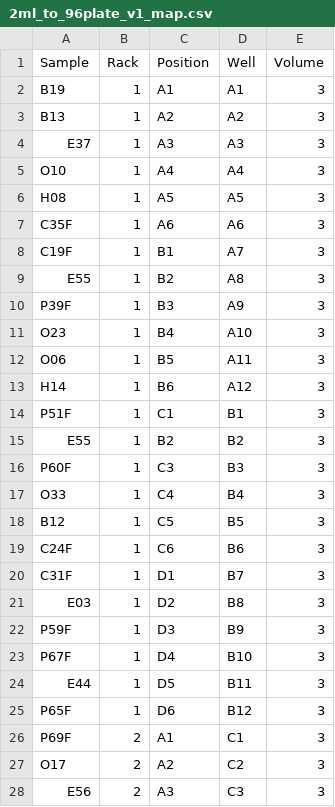
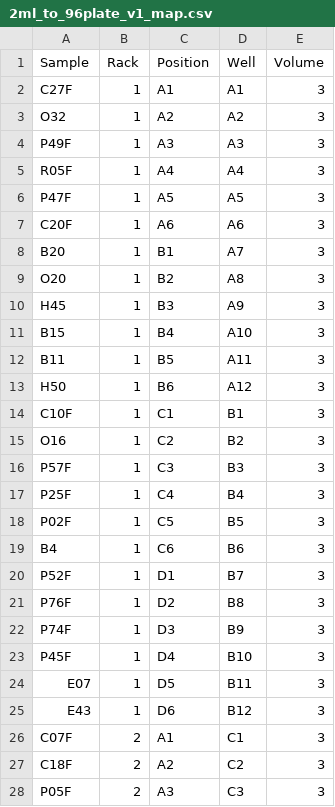
Before and after one commit to anttonalberdi/EvoGenOT, a CSV file: Transfers_aliquots/2ml_to_96plate/2ml_to_96plate_v1_map.csv, drawn as a sheet; only a part is shown; the diff covers the shown part only.

Commit message:
New csv

```diff
--- a/Transfers_aliquots/2ml_to_96plate/2ml_to_96plate_v1_map.csv
+++ b/Transfers_aliquots/2ml_to_96plate/2ml_to_96plate_v1_map.csv
@@ -1,28 +1,28 @@
 Sample,Rack,Position,Well,Volume
-B19,1,A1,A1,3
-B13,1,A2,A2,3
-E37,1,A3,A3,3
-O10,1,A4,A4,3
-H08,1,A5,A5,3
-C35F,1,A6,A6,3
-C19F,1,B1,A7,3
-E55,1,B2,A8,3
-P39F,1,B3,A9,3
-O23,1,B4,A10,3
-O06,1,B5,A11,3
-H14,1,B6,A12,3
-P51F,1,C1,B1,3
-E55,1,B2,B2,3
-P60F,1,C3,B3,3
-O33,1,C4,B4,3
-B12,1,C5,B5,3
-C24F,1,C6,B6,3
-C31F,1,D1,B7,3
-E03,1,D2,B8,3
-P59F,1,D3,B9,3
-P67F,1,D4,B10,3
-E44,1,D5,B11,3
-P65F,1,D6,B12,3
-P69F,2,A1,C1,3
-O17,2,A2,C2,3
-E56,2,A3,C3,3
+C27F,1,A1,A1,3
+O32,1,A2,A2,3
+P49F,1,A3,A3,3
+R05F,1,A4,A4,3
+P47F,1,A5,A5,3
+C20F,1,A6,A6,3
+B20,1,B1,A7,3
+O20,1,B2,A8,3
+H45,1,B3,A9,3
+B15,1,B4,A10,3
+B11,1,B5,A11,3
+H50,1,B6,A12,3
+C10F,1,C1,B1,3
+O16,1,C2,B2,3
+P57F,1,C3,B3,3
+P25F,1,C4,B4,3
+P02F,1,C5,B5,3
+B4,1,C6,B6,3
+P52F,1,D1,B7,3
+P76F,1,D2,B8,3
+P74F,1,D3,B9,3
+P45F,1,D4,B10,3
+E07,1,D5,B11,3
+E43,1,D6,B12,3
+C07F,2,A1,C1,3
+C18F,2,A2,C2,3
+P05F,2,A3,C3,3
```
Also changed, not shown: 83 edited cells elsewhere in this file.
